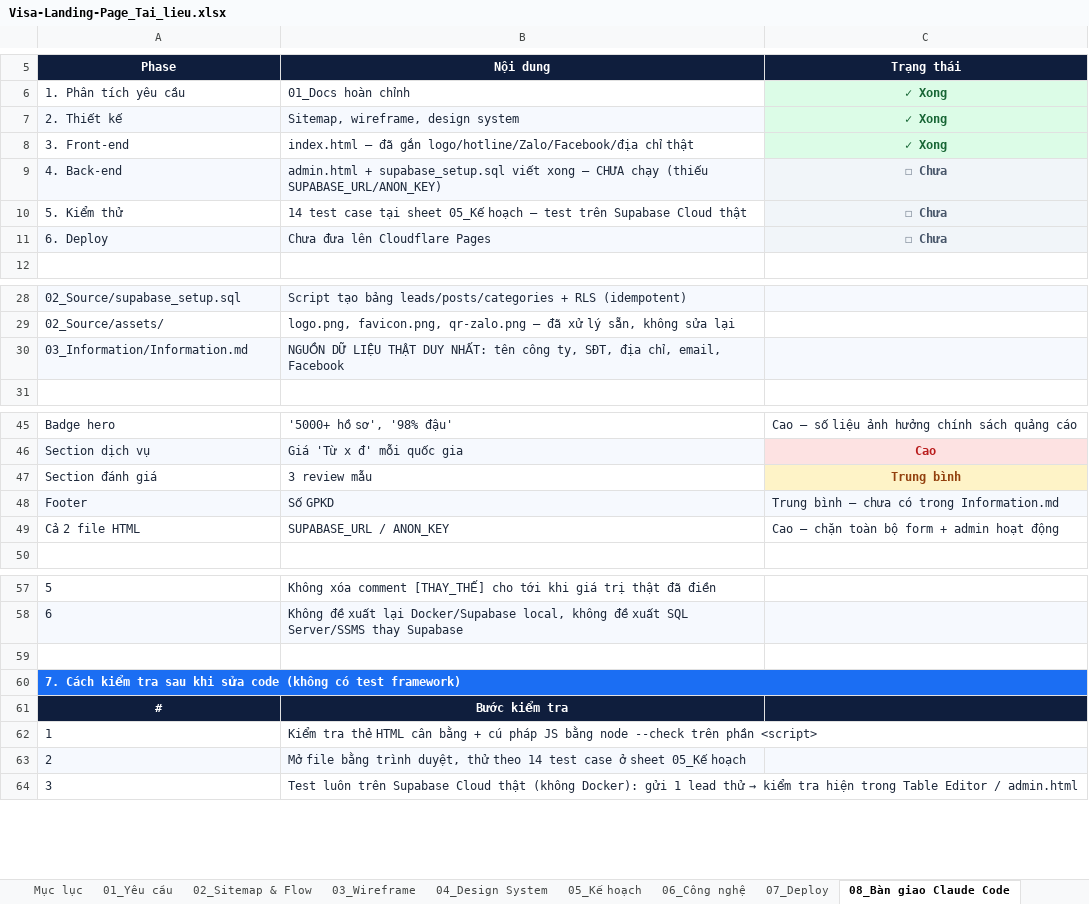
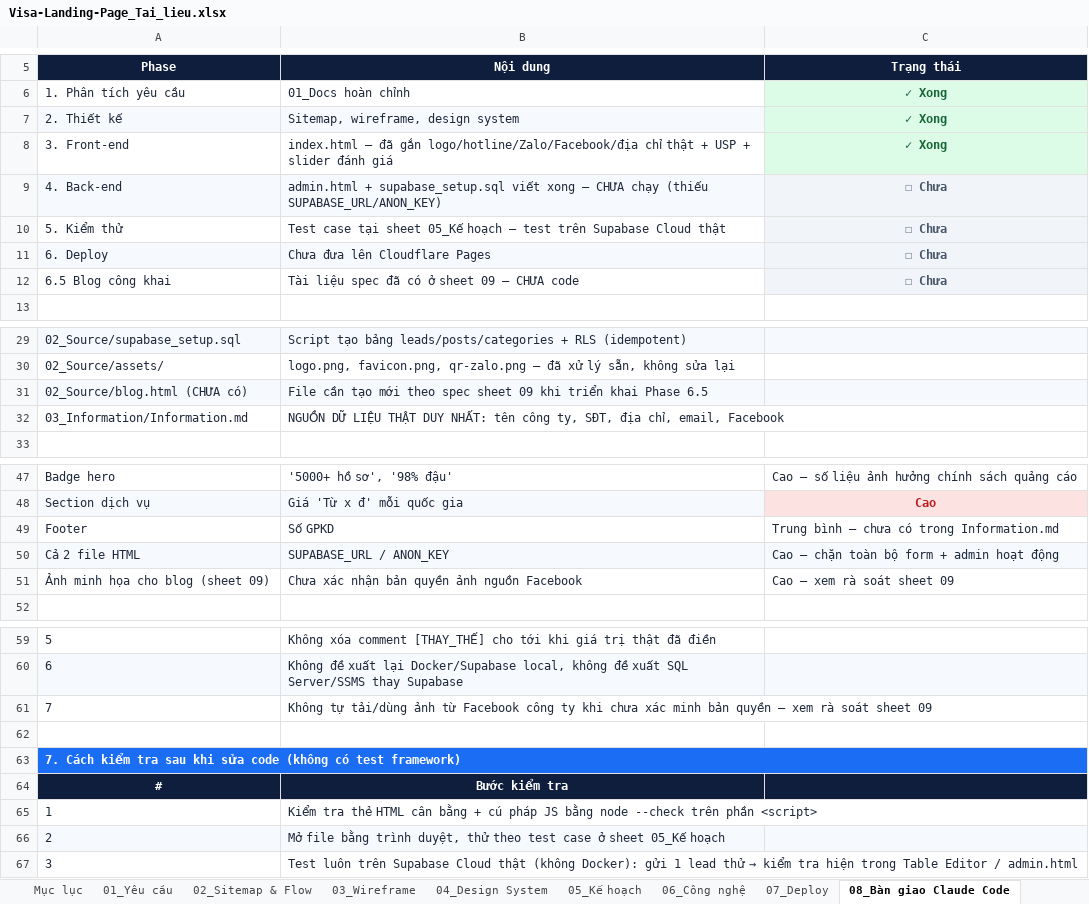
Before and after one commit to Nin-Min2231/Vs-Landing-Page, an Excel workbook: 01_Docs/Visa-Landing-Page_Tai_lieu.xlsx, sheet 08_Bàn giao Claude Code, drawn as a sheet; only a part is shown, gaps mark what is left out; values as stored, in another font and other column widths than the file's, no borders; removed rows and columns are numbered as before the commit, all else as after; the diff covers the shown part only; the diff names each change by its address in the sheet, - before the commit and + after, or states it on an @@ line.

Commit message:
Dien config Supabase that + them wrangler.toml cho Cloudflare Workers deploy
Cap nhat huong dan deploy va file Excel tong hop cho khop giao dien
Supabase/Cloudflare moi.

```diff
--- a/01_Docs/Visa-Landing-Page_Tai_lieu.xlsx (sheet 08_Bàn giao Claude Code)
+++ b/01_Docs/Visa-Landing-Page_Tai_lieu.xlsx (sheet 08_Bàn giao Claude Code)
-B8 (Nội dung): …chỉ thật
+B8 (Nội dung): …chỉ thật + USP + slider đánh giá
-B10 (Nội dung): 14 test case tại…
+B10 (Nội dung): Test case tại…
+row 12: 6.5 Blog công khai | Tài liệu spec đã có ở sheet 09 — CHƯA code | ☐ Chưa
+row 31: 02_Source/blog.html (CHƯA có) | File cần tạo mới theo spec sheet 09 khi triển khai Phase 6.5
-A32:C32 fill: #F6F9FE
+A32:C32 fill: none
-row 47: Section đánh giá | 3 review mẫu | Trung bình
-A49:C49 fill: #F6F9FE
+A49:C49 fill: none
-A50:C50 fill: none
+A50:C50 fill: #F6F9FE
+row 51: Ảnh minh họa cho blog (sheet 09) | Chưa xác nhận bản quyền ảnh nguồn Facebook | Cao — xem rà soát sheet 09
+row 61: 7 | Không tự tải/dùng ảnh từ Facebook công ty khi chưa xác minh bản quyền — xem rà soát sheet 09
-B66 (Nội dung): …thử theo 14 test case…
+B66 (Nội dung): …thử theo test case…
```
Also changed, not shown: 2 edited cells elsewhere in this sheet, sheet 04_Design System, sheet 05_Kế hoạch, sheet 02_Sitemap & Flow, sheet 01_Yêu cầu, sheet Mục lục, sheet 03_Wireframe, 1 more sheet, other sheet tabs, 4 other files.
